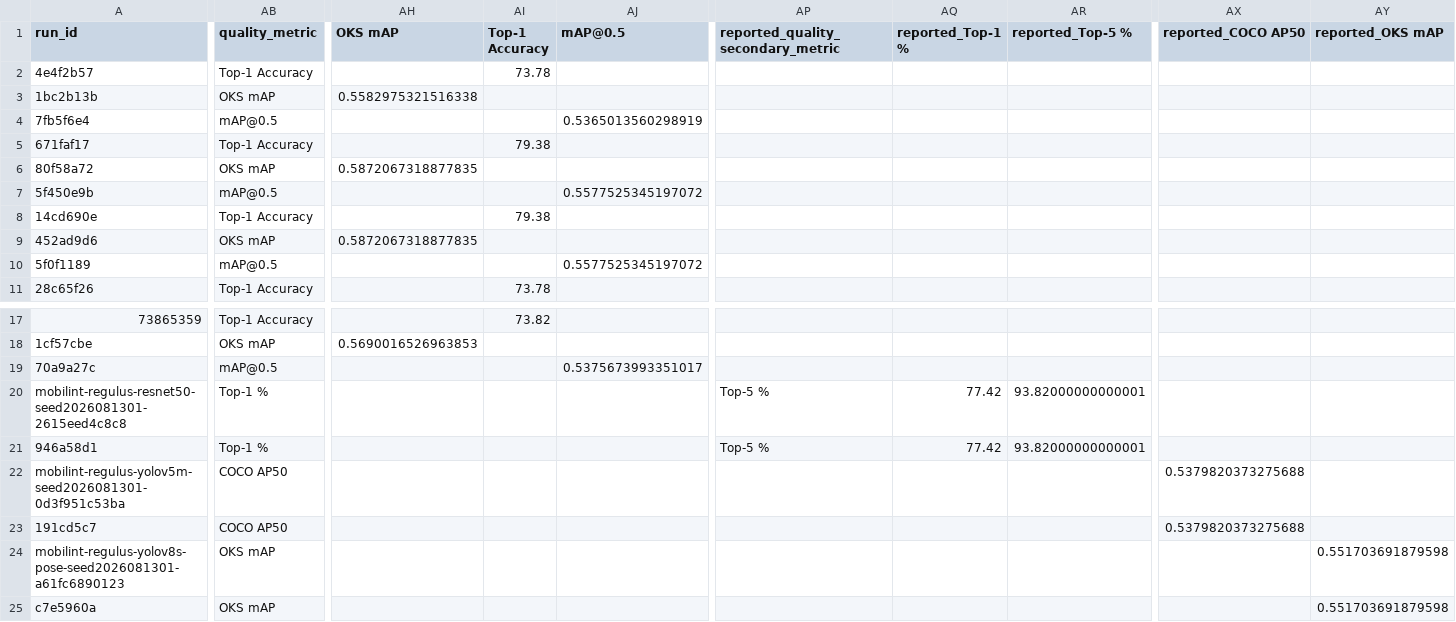
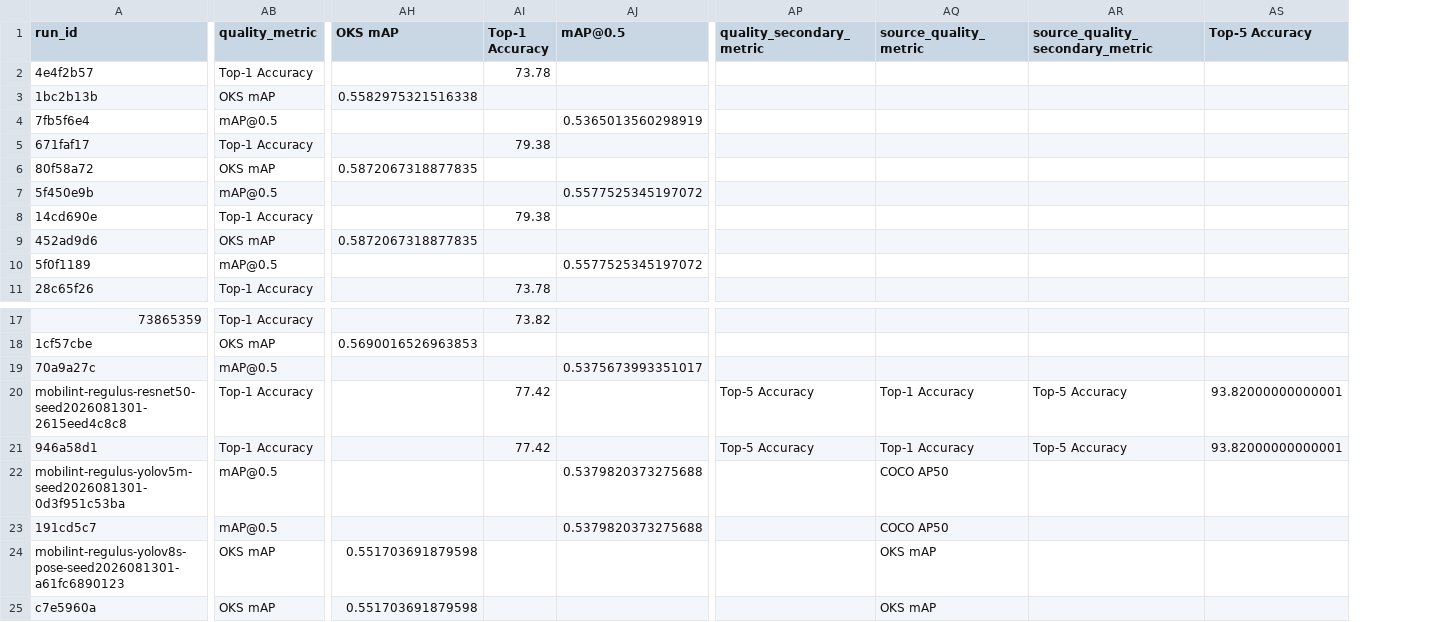
Before and after one commit to hunterhhunter/ML-HW-Benchmark-Framework, a CSV file: result/final-result/edge-benchmark-results.csv, drawn as a sheet; only a part is shown, gaps mark what is left out; removed rows and columns are numbered as before the commit, all else as after; the diff names each change by its address in the sheet, - before the commit and + after, or states it on an @@ line.

Commit message:
Unify REGULUS quality columns across edge results

```diff
--- a/result/final-result/edge-benchmark-results.csv
+++ b/result/final-result/edge-benchmark-results.csv
-column AP, row 1: reported_quality_secondary_metric; rows 20-21: Top-5 % | Top-5 %
-column AQ (reported_Top-1 %), rows 20-21: 77.42 | 77.42
+column AP (quality_secondary_metric), rows 20-21: Top-5 Accuracy | Top-5 Accuracy
+column AQ (source_quality_metric), rows 20-25: Top-1 Accuracy | Top-1 Accuracy | COCO AP50 | COCO AP50 | OKS mAP | OKS mAP
+column AR (source_quality_secondary_metric), rows 20-21: Top-5 Accuracy | Top-5 Accuracy
-column AX (reported_COCO AP50), rows 22-23: 0.5379820373275688 | 0.5379820373275688
-column AY (reported_OKS mAP), rows 24-25: 0.551703691879598 | 0.551703691879598
-AS1: reported_Top-5 %
+AS1: Top-5 Accuracy
-AB20:AB21 (quality_metric): Top-1 %
+AB20:AB21 (quality_metric): Top-1 Accuracy
-AI20:AI21 (Top-1 Accuracy): (empty)
+AI20:AI21 (Top-1 Accuracy): 77.42
-AB22:AB23 (quality_metric): COCO AP50
+AB22:AB23 (quality_metric): mAP@0.5
-AJ22:AJ23 (mAP@0.5): (empty)
+AJ22:AJ23 (mAP@0.5): 0.5379820373275688
-AH24:AH25 (OKS mAP): (empty)
+AH24:AH25 (OKS mAP): 0.551703691879598
```
Also changed, not shown: 9 other files.
